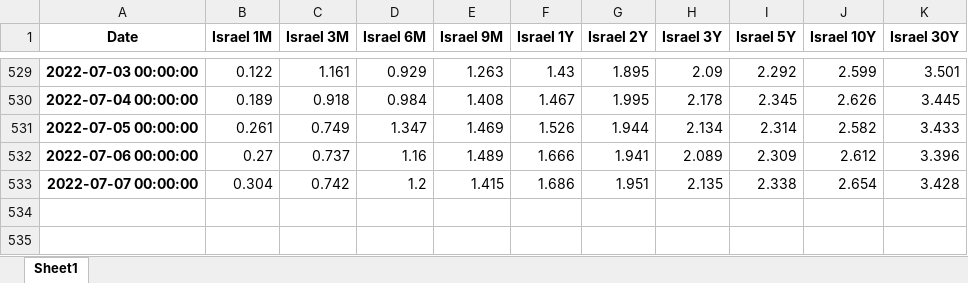
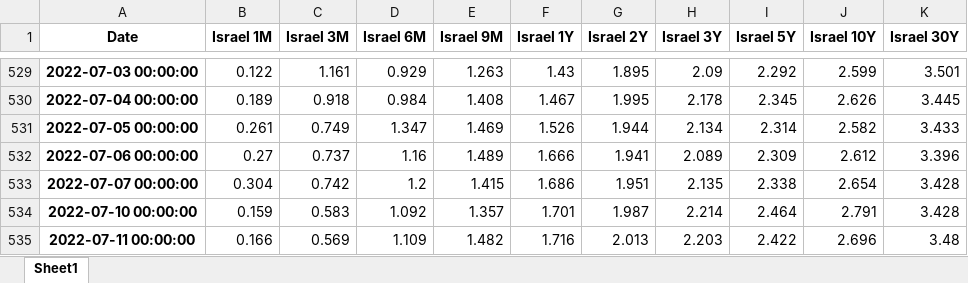
Before and after one commit to cober-data/curvature_database, an Excel workbook: Bonds_Israel.xlsx, sheet Sheet1, drawn as a sheet; only a part is shown, gaps mark what is left out; values as stored, in another font and other column widths than the file's, no borders; the diff names each change by its address in the sheet, - before the commit and + after, or states it on an @@ line.

```diff
--- a/Bonds_Israel.xlsx (sheet Sheet1)
+++ b/Bonds_Israel.xlsx (sheet Sheet1)
+row 534: 2022-07-10 00:00:00 | 0.159 | 0.583 | 1.092 | 1.357 | 1.701 | 1.987 | 2.214 | 2.464 | 2.791 | 3.428
+row 535: 2022-07-11 00:00:00 | 0.166 | 0.569 | 1.109 | 1.482 | 1.716 | 2.013 | 2.203 | 2.422 | 2.696 | 3.48
```
Also changed, not shown: Bonds_Japan.xlsx, Bonds_United States.xlsx, 39 other files.
